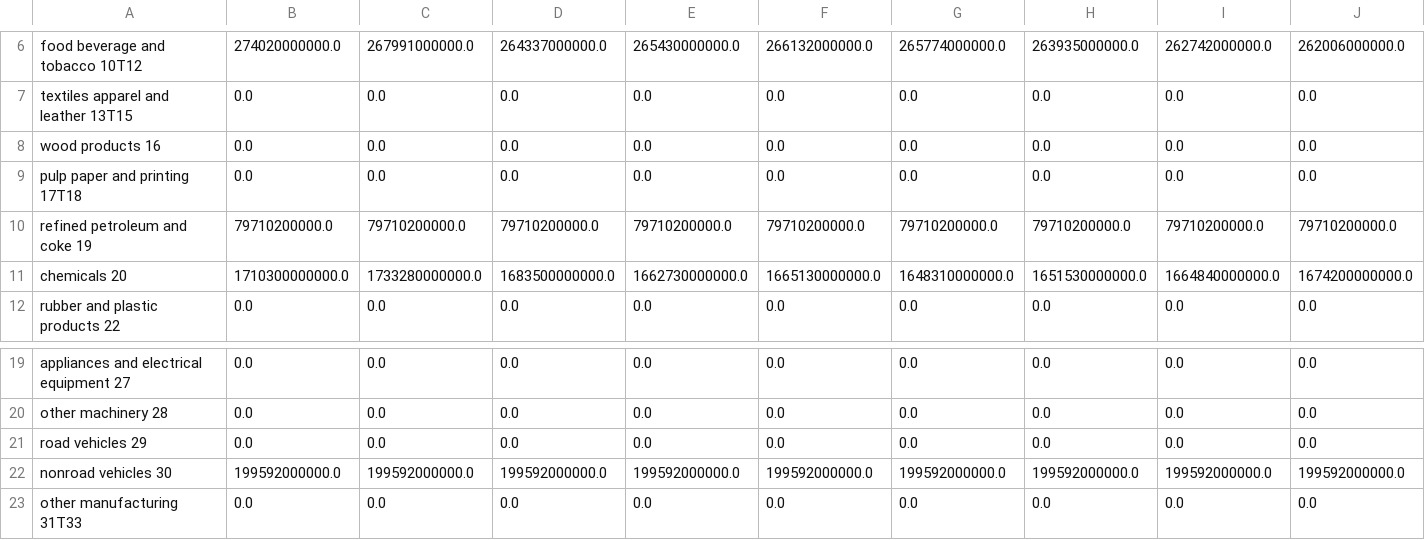
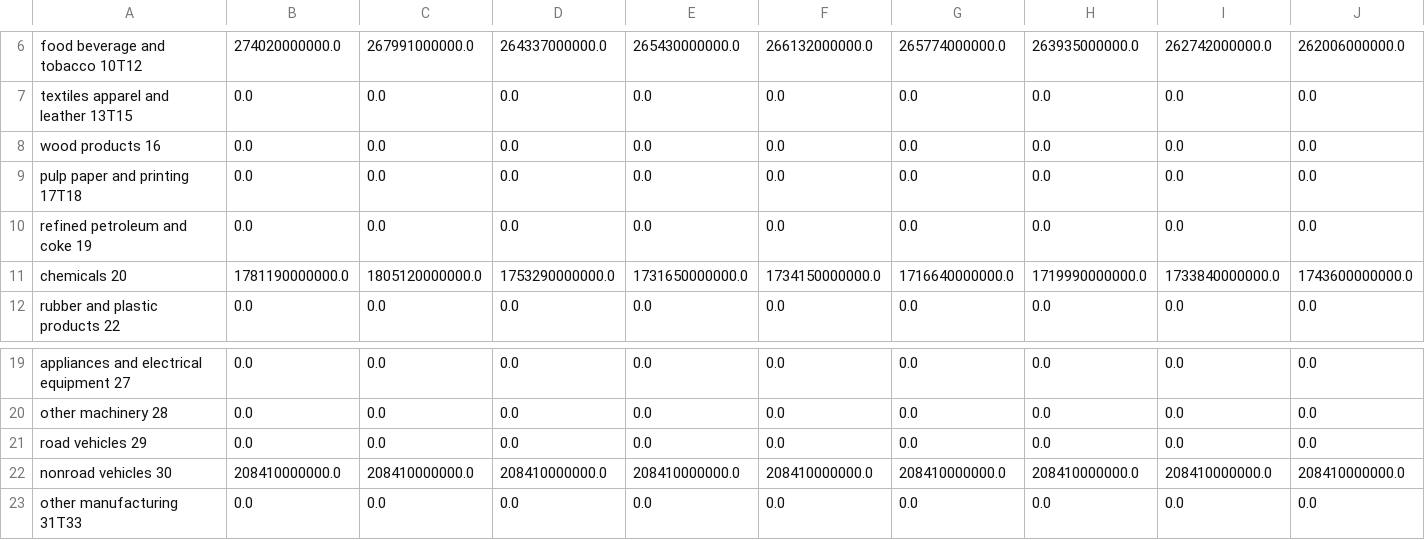
Before and after one commit to EnergyInnovation/eps-arizona, a CSV file: InputData/indst/BIFUbC/BIFUbC-natural-gas.csv, drawn as a sheet; only a part is shown, gaps mark what is left out; removed rows and columns are numbered as before the commit, all else as after; rows hold the shown columns only; the diff names each change by its address in the sheet, - before the commit and + after, or states it on an @@ line.

```diff
--- a/InputData/indst/BIFUbC/BIFUbC-natural-gas.csv
+++ b/InputData/indst/BIFUbC/BIFUbC-natural-gas.csv
-row 10: refined petroleum and coke 19 | 79710200000.0 | 79710200000.0 | 79710200000.0 | 79710200000.0 | 79710200000.0 | 79710200000.0 | 79710200000.0 | 79710200000.0 | 79710200000.0
-row 11: chemicals 20 | 1710300000000.0 | 1733280000000.0 | 1683500000000.0 | 1662730000000.0 | 1665130000000.0 | 1648310000000.0 | 1651530000000.0 | 1664840000000.0 | 1674200000000.0
+row 10: refined petroleum and coke 19 | 0.0 | 0.0 | 0.0 | 0.0 | 0.0 | 0.0 | 0.0 | 0.0 | 0.0
+row 11: chemicals 20 | 1781190000000.0 | 1805120000000.0 | 1753290000000.0 | 1731650000000.0 | 1734150000000.0 | 1716640000000.0 | 1719990000000.0 | 1733840000000.0 | 1743600000000.0
-row 22: nonroad vehicles 30 | 199592000000.0 | 199592000000.0 | 199592000000.0 | 199592000000.0 | 199592000000.0 | 199592000000.0 | 199592000000.0 | 199592000000.0 | 199592000000.0
+row 22: nonroad vehicles 30 | 208410000000.0 | 208410000000.0 | 208410000000.0 | 208410000000.0 | 208410000000.0 | 208410000000.0 | 208410000000.0 | 208410000000.0 | 208410000000.0
```
Also changed, not shown: InputData/indst/BIFUbC/BIFUbC-biomass.csv, InputData/indst/BIFUbC/BIFUbC-coal.csv, 8 other files.
